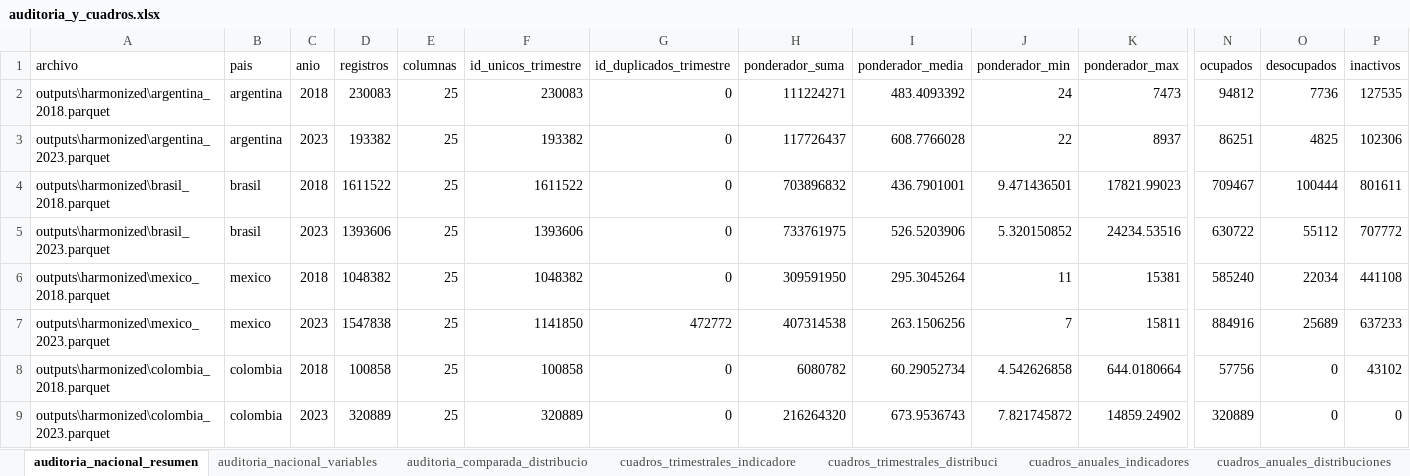
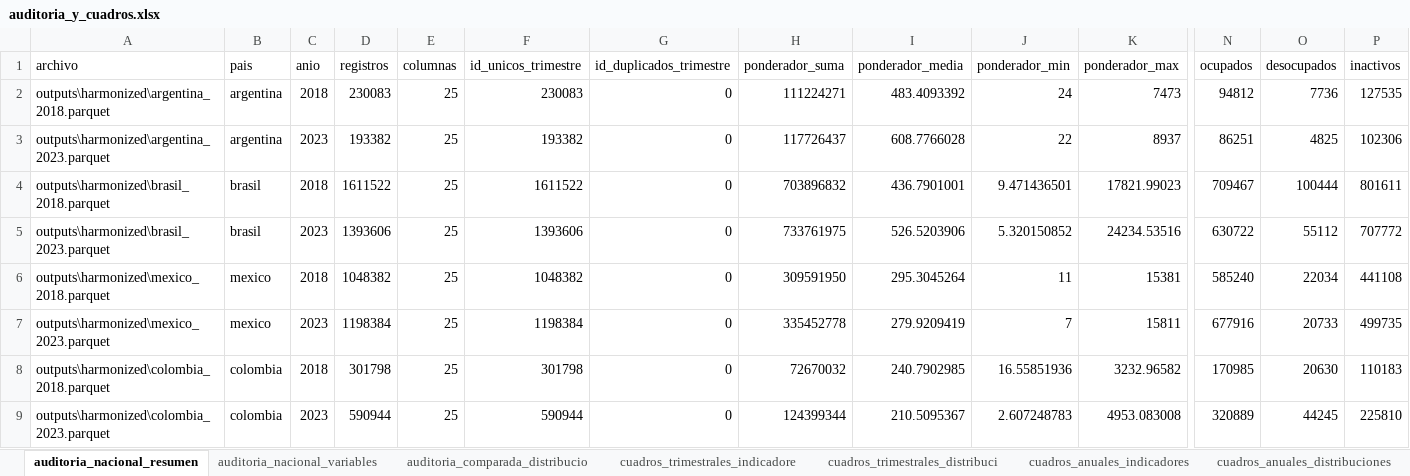
Before and after one commit to agustoromero/UNGS_informalidad_comparada, an Excel workbook: outputs/diagnostics/auditoria_y_cuadros.xlsx, sheet auditoria_nacional_resumen, drawn as a sheet; only a part is shown, gaps mark what is left out; values as stored, in another font and other column widths than the file's, no borders; the diff names each change by its address in the sheet, - before the commit and + after, or states it on an @@ line.

```diff
--- a/outputs/diagnostics/auditoria_y_cuadros.xlsx (sheet auditoria_nacional_resumen)
+++ b/outputs/diagnostics/auditoria_y_cuadros.xlsx (sheet auditoria_nacional_resumen)
-D7 (registros): 1547838
+D7 (registros): 1198384
-F7 (id_unicos_trimestre): 1141850
+F7 (id_unicos_trimestre): 1198384
-G7 (id_duplicados_trimestre): 472772
+G7 (id_duplicados_trimestre): 0
-H7 (ponderador_suma): 407314538
+H7 (ponderador_suma): 335452778
-I7 (ponderador_media): 263.1506256
+I7 (ponderador_media): 279.9209419
-N7 (ocupados): 884916
+N7 (ocupados): 677916
-O7 (desocupados): 25689
+O7 (desocupados): 20733
-P7 (inactivos): 637233
+P7 (inactivos): 499735
-D8 (registros): 100858
+D8 (registros): 301798
-F8 (id_unicos_trimestre): 100858
+F8 (id_unicos_trimestre): 301798
-H8 (ponderador_suma): 6080782
+H8 (ponderador_suma): 72670032
-I8 (ponderador_media): 60.29052734
+I8 (ponderador_media): 240.7902985
-J8 (ponderador_min): 4.542626858
+J8 (ponderador_min): 16.55851936
-K8 (ponderador_max): 644.0180664
+K8 (ponderador_max): 3232.96582
-N8 (ocupados): 57756
+N8 (ocupados): 170985
-O8 (desocupados): 0
+O8 (desocupados): 20630
-P8 (inactivos): 43102
+P8 (inactivos): 110183
-D9 (registros): 320889
+D9 (registros): 590944
-F9 (id_unicos_trimestre): 320889
+F9 (id_unicos_trimestre): 590944
-H9 (ponderador_suma): 216264320
+H9 (ponderador_suma): 124399344
-I9 (ponderador_media): 673.9536743
+I9 (ponderador_media): 210.5095367
-J9 (ponderador_min): 7.821745872
+J9 (ponderador_min): 2.607248783
-K9 (ponderador_max): 14859.24902
+K9 (ponderador_max): 4953.083008
-O9 (desocupados): 0
+O9 (desocupados): 44245
-P9 (inactivos): 0
+P9 (inactivos): 225810
```
Also changed, not shown: sheet cuadros_trimestrales_edad, sheet auditoria_comparada_distribucio, sheet cuadros_trimestrales_distribuci, sheet cuadros_anuales_edad, sheet cuadros_anuales_distribuciones, sheet cuadros_anuales_edad_variacion, 12 more sheets, outputs/harmonized_excels/argentina.xlsx, outputs/harmonized_excels/brasil.xlsx, 24 other files.
